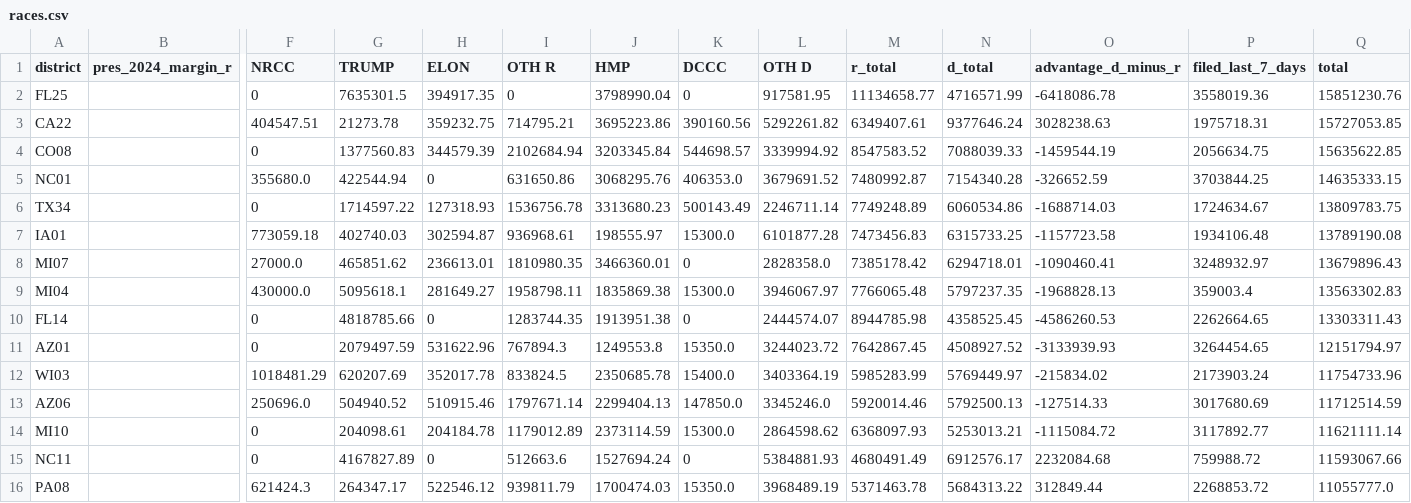
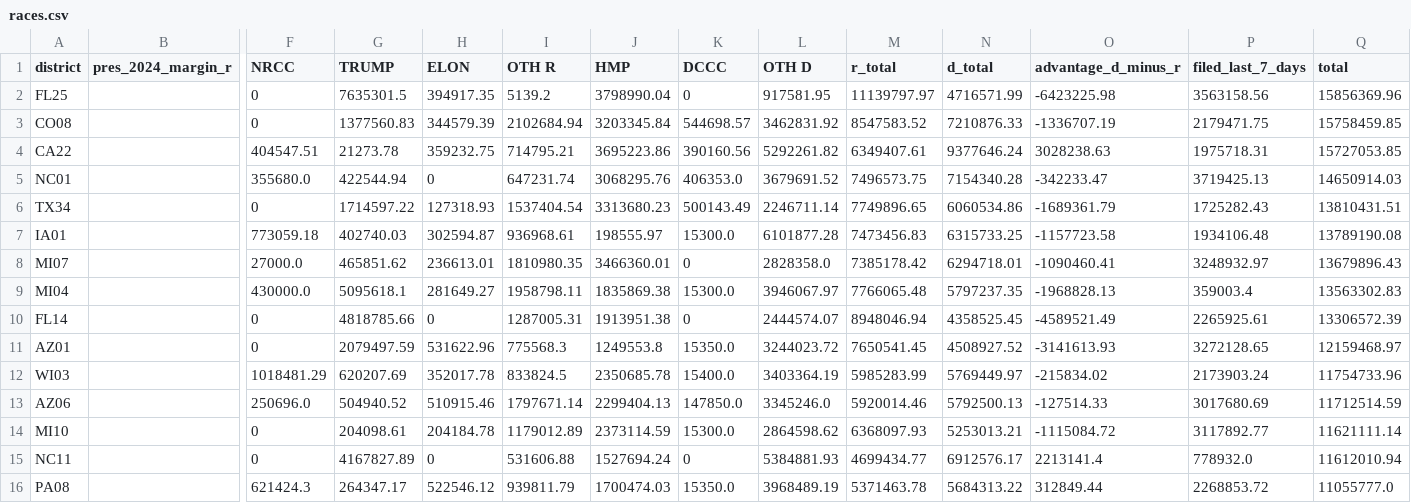
Before and after one commit to ntkutner/house-ie-tracker, a CSV file: docs/races.csv, drawn as a sheet; only a part is shown, gaps mark what is left out; removed rows and columns are numbered as before the commit, all else as after; rows hold the shown columns only; the diff covers the shown part only; the diff names each change by its address in the sheet, - before the commit and + after, or states it on an @@ line.

Commit message:
IE data update 2026-10-15 13:10 UTC

```diff
--- a/docs/races.csv
+++ b/docs/races.csv
-I2 (OTH R): 0
+I2 (OTH R): 5139.2
-M2 (r_total): 11134658.77
+M2 (r_total): 11139797.97
-O2 (advantage_d_minus_r): -6418086.78
+O2 (advantage_d_minus_r): -6423225.98
-P2 (filed_last_7_days): 3558019.36
+P2 (filed_last_7_days): 3563158.56
-Q2 (total): 15851230.76
+Q2 (total): 15856369.96
+row 3: CO08 |  | 0 | 1377560.83 | 344579.39 | 2102684.94 | 3203345.84 | 544698.57 | 3462831.92 | 8547583.52 | 7210876.33 | -1336707.19 | 2179471.75 | 15758459.85
-row 4: CO08 |  | 0 | 1377560.83 | 344579.39 | 2102684.94 | 3203345.84 | 544698.57 | 3339994.92 | 8547583.52 | 7088039.33 | -1459544.19 | 2056634.75 | 15635622.85
-I5 (OTH R): 631650.86
+I5 (OTH R): 647231.74
-M5 (r_total): 7480992.87
+M5 (r_total): 7496573.75
-O5 (advantage_d_minus_r): -326652.59
+O5 (advantage_d_minus_r): -342233.47
-P5 (filed_last_7_days): 3703844.25
+P5 (filed_last_7_days): 3719425.13
-Q5 (total): 14635333.15
+Q5 (total): 14650914.03
-I6 (OTH R): 1536756.78
+I6 (OTH R): 1537404.54
-M6 (r_total): 7749248.89
+M6 (r_total): 7749896.65
-O6 (advantage_d_minus_r): -1688714.03
+O6 (advantage_d_minus_r): -1689361.79
-P6 (filed_last_7_days): 1724634.67
+P6 (filed_last_7_days): 1725282.43
-Q6 (total): 13809783.75
+Q6 (total): 13810431.51
-I10 (OTH R): 1283744.35
+I10 (OTH R): 1287005.31
-M10 (r_total): 8944785.98
+M10 (r_total): 8948046.94
-O10 (advantage_d_minus_r): -4586260.53
+O10 (advantage_d_minus_r): -4589521.49
-P10 (filed_last_7_days): 2262664.65
+P10 (filed_last_7_days): 2265925.61
-Q10 (total): 13303311.43
+Q10 (total): 13306572.39
-I11 (OTH R): 767894.3
+I11 (OTH R): 775568.3
-M11 (r_total): 7642867.45
+M11 (r_total): 7650541.45
-O11 (advantage_d_minus_r): -3133939.93
+O11 (advantage_d_minus_r): -3141613.93
-P11 (filed_last_7_days): 3264454.65
+P11 (filed_last_7_days): 3272128.65
-Q11 (total): 12151794.97
+Q11 (total): 12159468.97
-I15 (OTH R): 512663.6
+I15 (OTH R): 531606.88
-M15 (r_total): 4680491.49
+M15 (r_total): 4699434.77
-O15 (advantage_d_minus_r): 2232084.68
+O15 (advantage_d_minus_r): 2213141.4
-P15 (filed_last_7_days): 759988.72
+P15 (filed_last_7_days): 778932.0
-Q15 (total): 11593067.66
+Q15 (total): 11612010.94
```
Also changed, not shown: 1 added row, 1 removed row and 100 edited cells elsewhere in this file, 9 other files.
